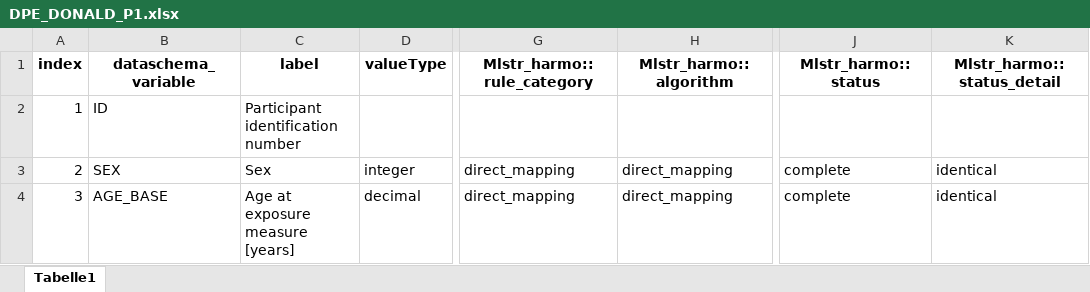
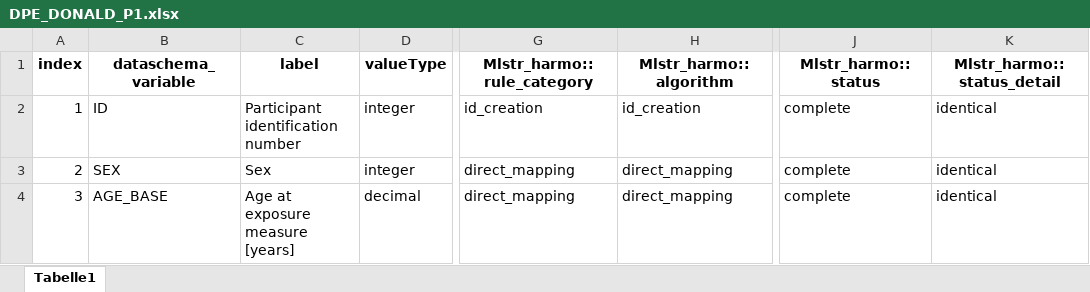
Before and after one commit to nfdi4health/use-cases-harmonisation, an Excel workbook: rmonize/data_proc_elem/DPE_DONALD_P1.xlsx, sheet Tabelle1, drawn as a sheet; only a part is shown, gaps mark what is left out; values as stored, in another font and other column widths than the file's, no borders; the diff covers the shown part only; the diff names each change by its address in the sheet, - before the commit and + after, or states it on an @@ line.

Commit message:
DONALD-4 all files for P1 and P2

```diff
--- a/rmonize/data_proc_elem/DPE_DONALD_P1.xlsx (sheet Tabelle1)
+++ b/rmonize/data_proc_elem/DPE_DONALD_P1.xlsx (sheet Tabelle1)
-D2 (valueType): (empty)
+D2 (valueType): integer
-G2 (Mlstr_harmo::rule_category): (empty)
+G2 (Mlstr_harmo::rule_category): id_creation
-H2 (Mlstr_harmo::algorithm): (empty)
+H2 (Mlstr_harmo::algorithm): id_creation
-J2 (Mlstr_harmo::status): (empty)
+J2 (Mlstr_harmo::status): complete
-K2 (Mlstr_harmo::status_detail): (empty)
+K2 (Mlstr_harmo::status_detail): identical
```
Also changed, not shown: 10 edited cells and cell formats elsewhere in this sheet, rmonize/data_dictionary/DD_DONALD_P1.xlsx, rmonize/data_dictionary/DD_DONALD_P2.xlsx, 11 other files.
